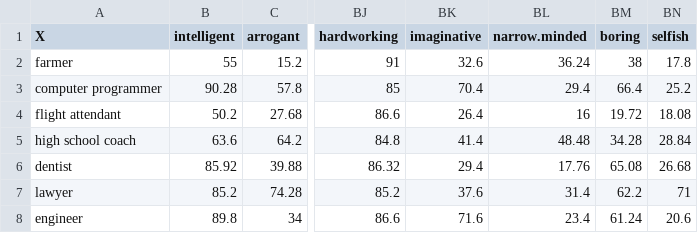
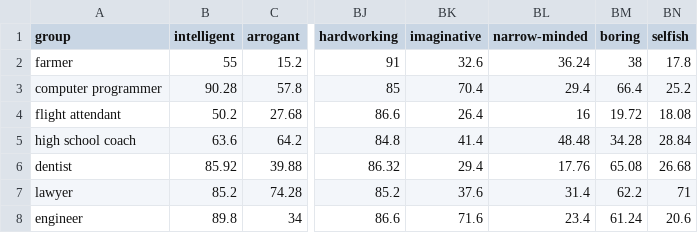
Before and after one commit to Jeremie-Beucler/baserater, a CSV file: inst/extdata/typicality_matrix_gpt4.csv, drawn as a sheet; only a part is shown, gaps mark what is left out; the diff names each change by its address in the sheet, - before the commit and + after, or states it on an @@ line.

```diff
--- a/inst/extdata/typicality_matrix_gpt4.csv
+++ b/inst/extdata/typicality_matrix_gpt4.csv
-A1: X
+A1: group
-BL1: narrow.minded
+BL1: narrow-minded
```
Also changed, not shown: inst/extdata/typicality_matrix_llama3.3.csv, 27 other files.
